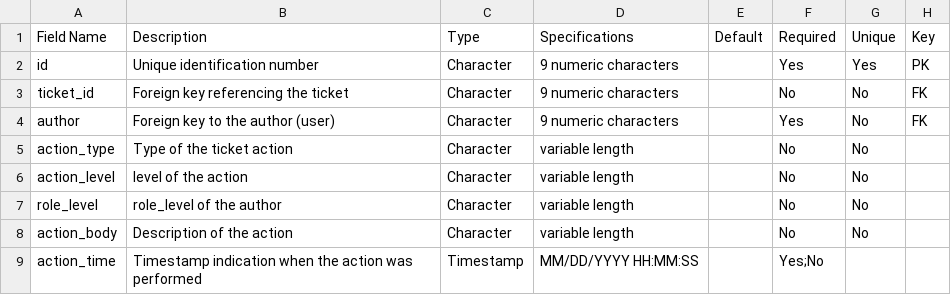
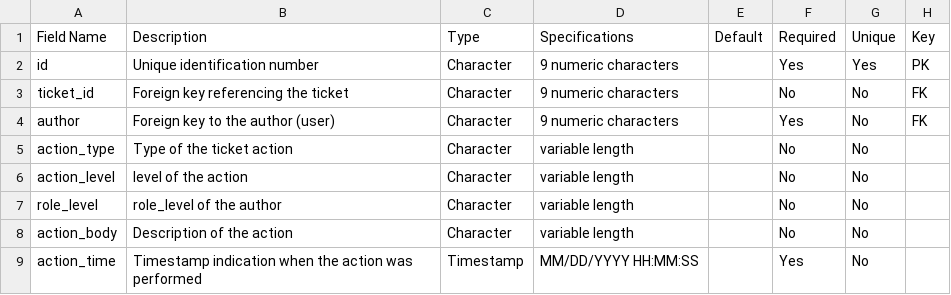
Before and after one commit to dansil03/imbri-healthcare-helpdesk, a CSV file: doc/Data_Dictionary/data_dictionary_ticket_action.csv, drawn as a sheet.

Commit message:
Update data_dictionary_ticket_action.csv

```diff
--- a/doc/Data_Dictionary/data_dictionary_ticket_action.csv
+++ b/doc/Data_Dictionary/data_dictionary_ticket_action.csv
@@ -8,2 +8,2 @@ role_level,role_level of the author,Character,variable length,,No,No,
 action_body,Description of the action,Character,variable length,,No,No,
-action_time,Timestamp indication when the action was performed,Timestamp,MM/DD/YYYY HH:MM:SS,,Yes;No,
+action_time,Timestamp indication when the action was performed,Timestamp,MM/DD/YYYY HH:MM:SS,,Yes,No,
```
